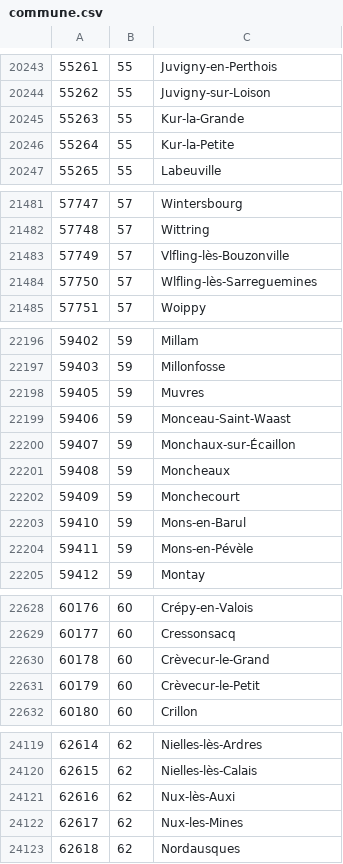
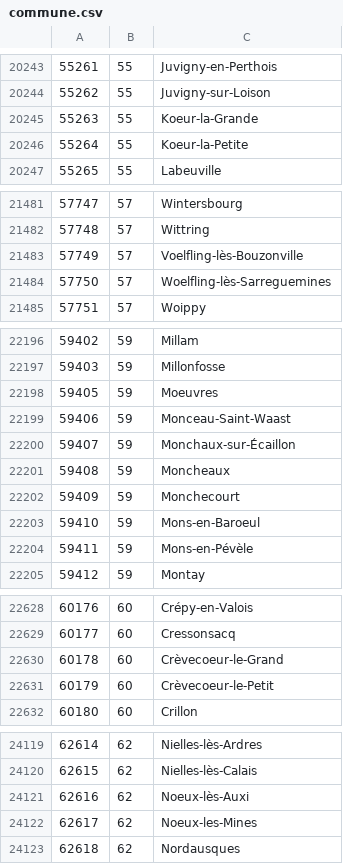
Before and after one commit to tbaranger/BDD-SQL-M1, a CSV file: data/commune.csv, drawn as a sheet; only a part is shown, gaps mark what is left out; the diff covers the shown part only; the diff names each change by its address in the sheet, - before the commit and + after, or states it on an @@ line.

```diff
--- a/data/commune.csv
+++ b/data/commune.csv
-C20245: Kur-la-Grande
+C20245: Koeur-la-Grande
-C20246: Kur-la-Petite
+C20246: Koeur-la-Petite
-C21483: Vlfling-lès-Bouzonville
+C21483: Voelfling-lès-Bouzonville
-C21484: Wlfling-lès-Sarreguemines
+C21484: Woelfling-lès-Sarreguemines
-C22198: Muvres
+C22198: Moeuvres
-C22203: Mons-en-Barul
+C22203: Mons-en-Baroeul
-C22630: Crèvecur-le-Grand
+C22630: Crèvecoeur-le-Grand
-C22631: Crèvecur-le-Petit
+C22631: Crèvecoeur-le-Petit
-C24121: Nux-lès-Auxi
+C24121: Noeux-lès-Auxi
-C24122: Nux-les-Mines
+C24122: Noeux-les-Mines
```
Also changed, not shown: 94 edited cells elsewhere in this file.
